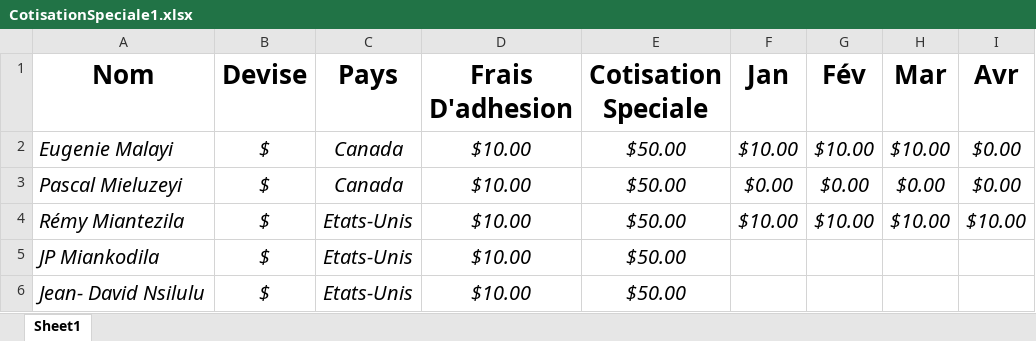
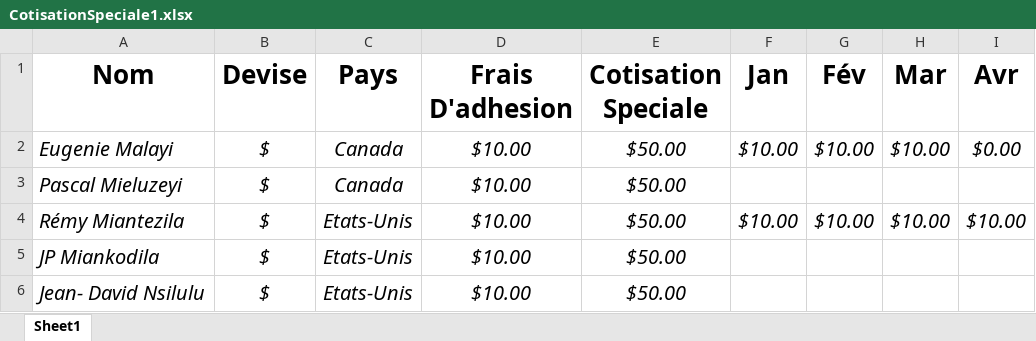
Before and after one commit to ngangu63/bootDrop_app, an Excel workbook: src/assets/Excells/CotisationSpeciale1.xlsx, sheet Sheet1, drawn as a sheet; only a part is shown; values as stored, in another font and other column widths than the file's, no borders; the diff names each change by its address in the sheet, - before the commit and + after, or states it on an @@ line.

Commit message:
excell cotisation2

```diff
--- a/src/assets/Excells/CotisationSpeciale1.xlsx (sheet Sheet1)
+++ b/src/assets/Excells/CotisationSpeciale1.xlsx (sheet Sheet1)
-F3 (Jan): $0.00
+F3 (Jan): (empty)
-G3 (Fév): $0.00
+G3 (Fév): (empty)
-H3 (Mar): $0.00
+H3 (Mar): (empty)
-I3 (Avr): $0.00
+I3 (Avr): (empty)
```
Also changed, not shown: 3 other files.
